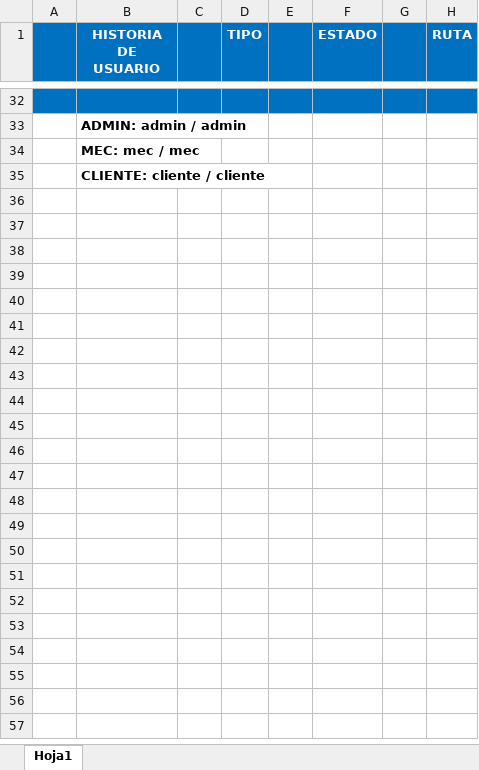
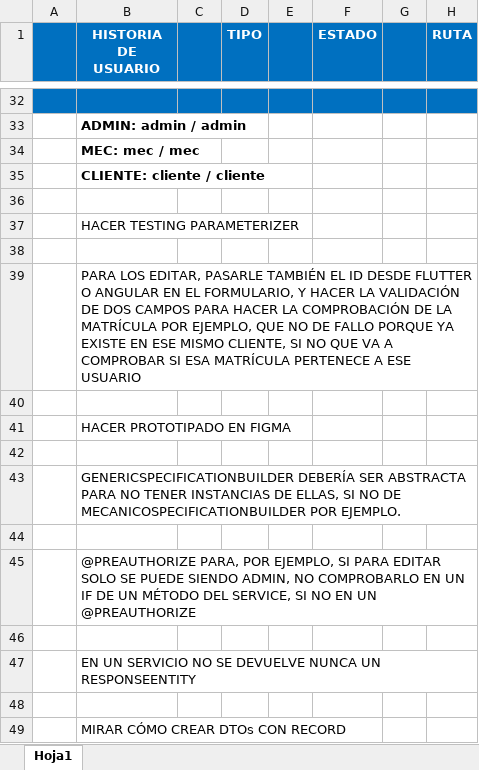
Before and after one commit to PlayerMario/talleres-ruiz, an Excel workbook: docs/documentacion/historias_usuario.xlsx, sheet Hoja1, drawn as a sheet; only a part is shown, gaps mark what is left out; values as stored, in another font and other column widths than the file's, no borders; charts and pictures not drawn; the diff names each change by its address in the sheet, - before the commit and + after, or states it on an @@ line.

Commit message:
Recordatorios proyecto final

```diff
--- a/docs/documentacion/historias_usuario.xlsx (sheet Hoja1)
+++ b/docs/documentacion/historias_usuario.xlsx (sheet Hoja1)
+row 36: (empty)
+row 37:  | HACER TESTING PARAMETERIZER
+row 38: (empty)
+row 39:  | PARA LOS EDITAR, PASARLE TAMBIÉN EL ID DESDE FLUTTER O ANGULAR EN EL FORMULARIO, Y HACER LA VALIDACIÓN DE DOS CAMPOS PARA HACER LA COMPROBACIÓN DE LA MATRÍCULA POR EJEMPLO, QUE NO DE FALLO PORQUE YA EXISTE EN ESE MISMO CLIENTE, SI NO QUE VA A COMPROBAR SI ESA MATRÍCULA PERTENECE A ESE USUARIO
+row 40: (empty)
+row 41:  | HACER PROTOTIPADO EN FIGMA
+row 42: (empty)
+row 43:  | GENERICSPECIFICATIONBUILDER DEBERÍA SER ABSTRACTA PARA NO TENER INSTANCIAS DE ELLAS, SI NO DE MECANICOSPECIFICATIONBUILDER POR EJEMPLO.
+row 44: (empty)
+row 45:  | @PREAUTHORIZE PARA, POR EJEMPLO, SI PARA EDITAR SOLO SE PUEDE SIENDO ADMIN, NO COMPROBARLO EN UN IF DE UN MÉTODO DEL SERVICE, SI NO EN UN @PREAUTHORIZE
+row 46: (empty)
+row 47:  | EN UN SERVICIO NO SE DEVUELVE NUNCA UN RESPONSEENTITY
+row 48: (empty)
+row 49:  | MIRAR CÓMO CREAR DTOs CON RECORD
```
Also changed, not shown: 1 other file.
